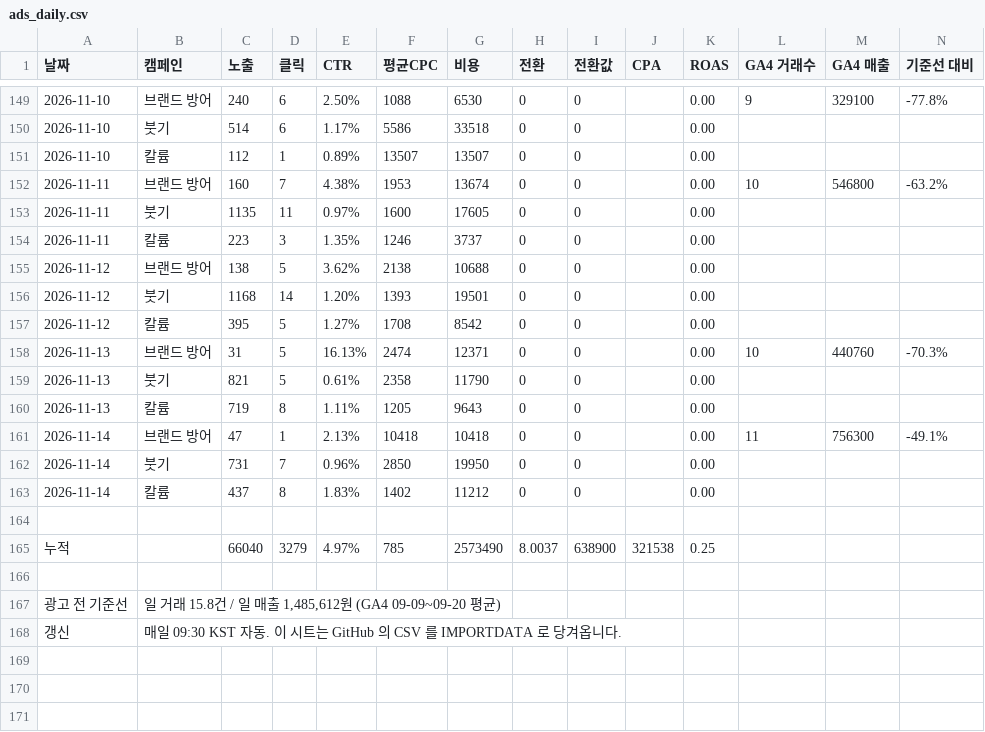
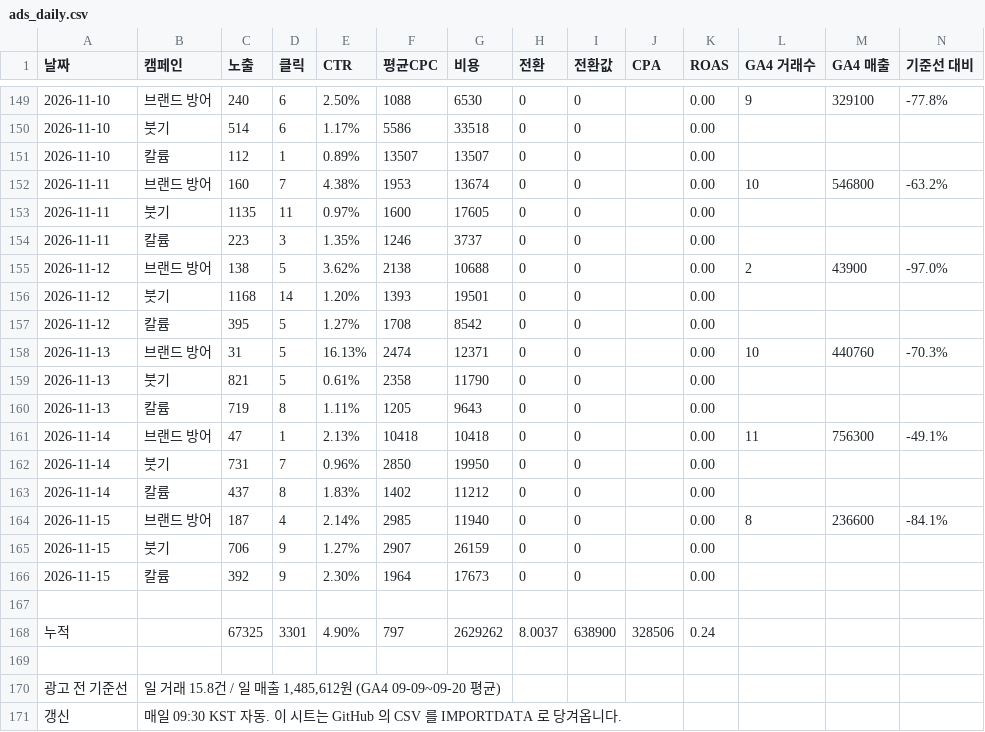
Before and after one commit to wespotjh/zengenetics-reviews, a CSV file: data/ads_daily.csv, drawn as a sheet; only a part is shown, gaps mark what is left out.

```diff
--- a/data/ads_daily.csv
+++ b/data/ads_daily.csv
@@ -154,3 +154,3 @@
 2026-11-11,칼륨,223,3,1.35%,1246,3737,0,0,,0.00,,,
-2026-11-12,브랜드 방어,138,5,3.62%,2138,10688,0,0,,0.00,,,
+2026-11-12,브랜드 방어,138,5,3.62%,2138,10688,0,0,,0.00,2,43900,-97.0%
 2026-11-12,붓기,1168,14,1.20%,1393,19501,0,0,,0.00,,,
@@ -163,4 +163,7 @@
 2026-11-14,칼륨,437,8,1.83%,1402,11212,0,0,,0.00,,,
+2026-11-15,브랜드 방어,187,4,2.14%,2985,11940,0,0,,0.00,8,236600,-84.1%
+2026-11-15,붓기,706,9,1.27%,2907,26159,0,0,,0.00,,,
+2026-11-15,칼륨,392,9,2.30%,1964,17673,0,0,,0.00,,,
 
-누적,,66040,3279,4.97%,785,2573490,8.0037,638900,321538,0.25,,,
+누적,,67325,3301,4.90%,797,2629262,8.0037,638900,328506,0.24,,,
 
```
Also changed, not shown: 3 other files.
